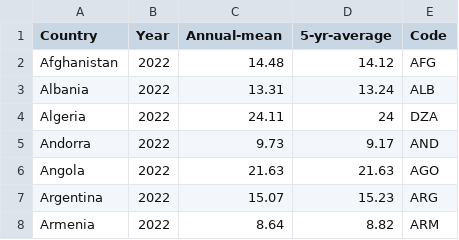
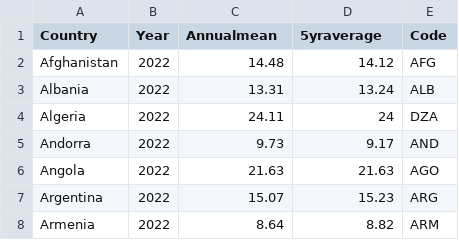
Before and after one commit to stak0015/climate-change-datasets, a CSV file: combined_temperature1.csv, drawn as a sheet; only a part is shown.

Commit message:
Update combined_temperature1.csv

```diff
--- a/combined_temperature1.csv
+++ b/combined_temperature1.csv
@@ -1,2 +1,2 @@
-Country,Year,Annual-mean,5-yr-average,Code
+Country,Year,Annualmean,5yraverage,Code
 Afghanistan,2022,14.48,14.12,AFG
```
